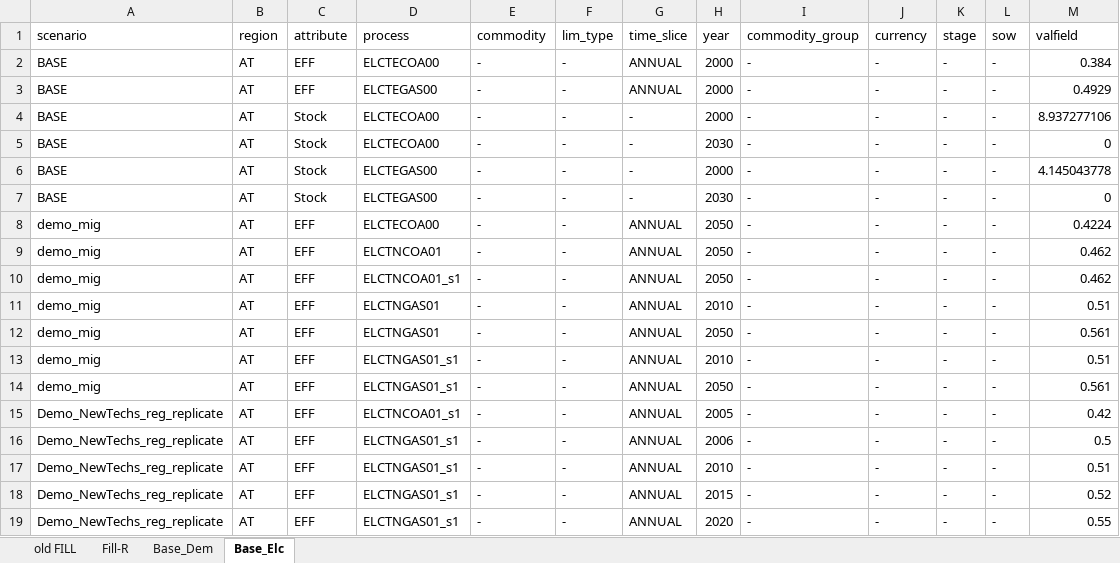
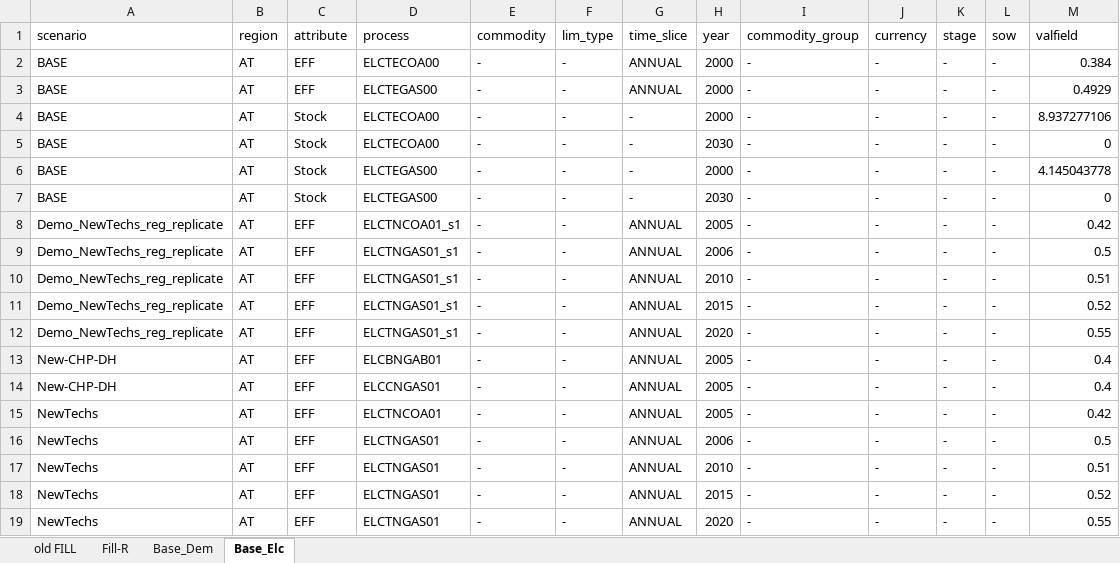
Before and after one commit to kanors-emr/Model_Demo_Adv_Veda, an Excel workbook: suppxls/Scen_nsv_demo_FillTable_nsv.xlsx, sheet Base_Elc, drawn as a sheet; only a part is shown; the shorter side is filled out with more unchanged rows; values as stored, in another font and other column widths than the file's, no borders; the diff names each change by its address in the sheet, - before the commit and + after, or states it on an @@ line.

```diff
--- a/suppxls/Scen_nsv_demo_FillTable_nsv.xlsx (sheet Base_Elc)
+++ b/suppxls/Scen_nsv_demo_FillTable_nsv.xlsx (sheet Base_Elc)
-row 8: demo_mig | AT | EFF | ELCTECOA00 | - | - | ANNUAL | 2050 | - | - | - | - | 0.4224
-row 9: demo_mig | AT | EFF | ELCTNCOA01 | - | - | ANNUAL | 2050 | - | - | - | - | 0.462
-row 10: demo_mig | AT | EFF | ELCTNCOA01_s1 | - | - | ANNUAL | 2050 | - | - | - | - | 0.462
-row 11: demo_mig | AT | EFF | ELCTNGAS01 | - | - | ANNUAL | 2010 | - | - | - | - | 0.51
-row 12: demo_mig | AT | EFF | ELCTNGAS01 | - | - | ANNUAL | 2050 | - | - | - | - | 0.561
-row 13: demo_mig | AT | EFF | ELCTNGAS01_s1 | - | - | ANNUAL | 2010 | - | - | - | - | 0.51
-row 14: demo_mig | AT | EFF | ELCTNGAS01_s1 | - | - | ANNUAL | 2050 | - | - | - | - | 0.561
```
Also changed, not shown: sheet Base_Dem, SubRES_TMPL/SubRES_Wind-NREL-C.xlsx, SysSettings.xlsx, 7 other files.
